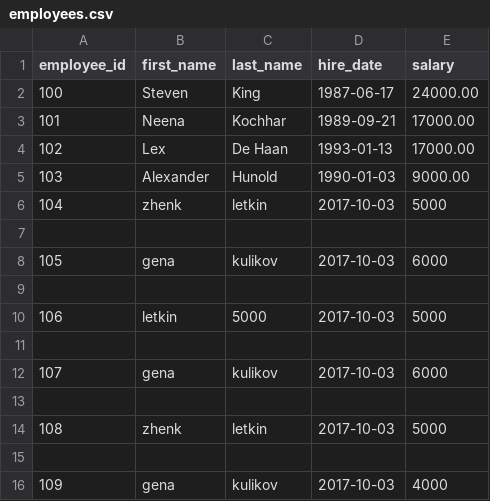
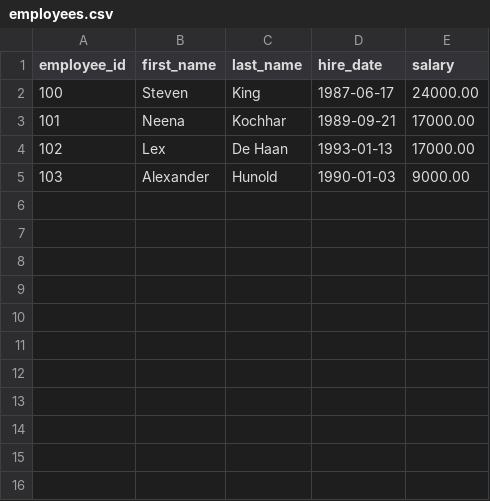
Before and after one commit to zhenkletkin/csv_example, a CSV file: employees.csv, drawn as a sheet.

Commit message:
modified a bit

```diff
--- a/employees.csv
+++ b/employees.csv
@@ -5,12 +5 @@ employee_id,first_name,last_name,hire_date,salary
 103,Alexander,Hunold,1990-01-03,9000.00
-104,zhenk,letkin,2017-10-03,5000
-
-105,gena,kulikov,2017-10-03,6000
-
-106,letkin,5000,2017-10-03,5000
-
-107,gena,kulikov,2017-10-03,6000
-
-108,zhenk,letkin,2017-10-03,5000
-
-109,gena,kulikov,2017-10-03,4000
```
